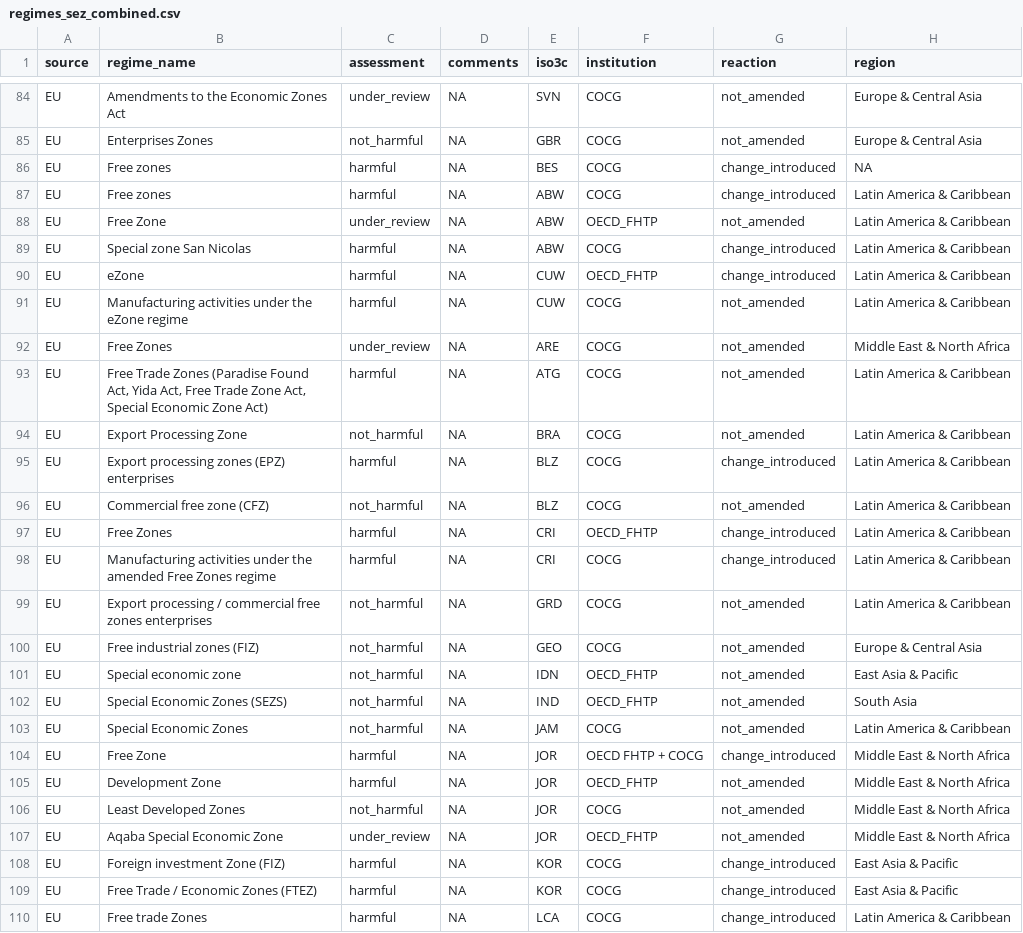
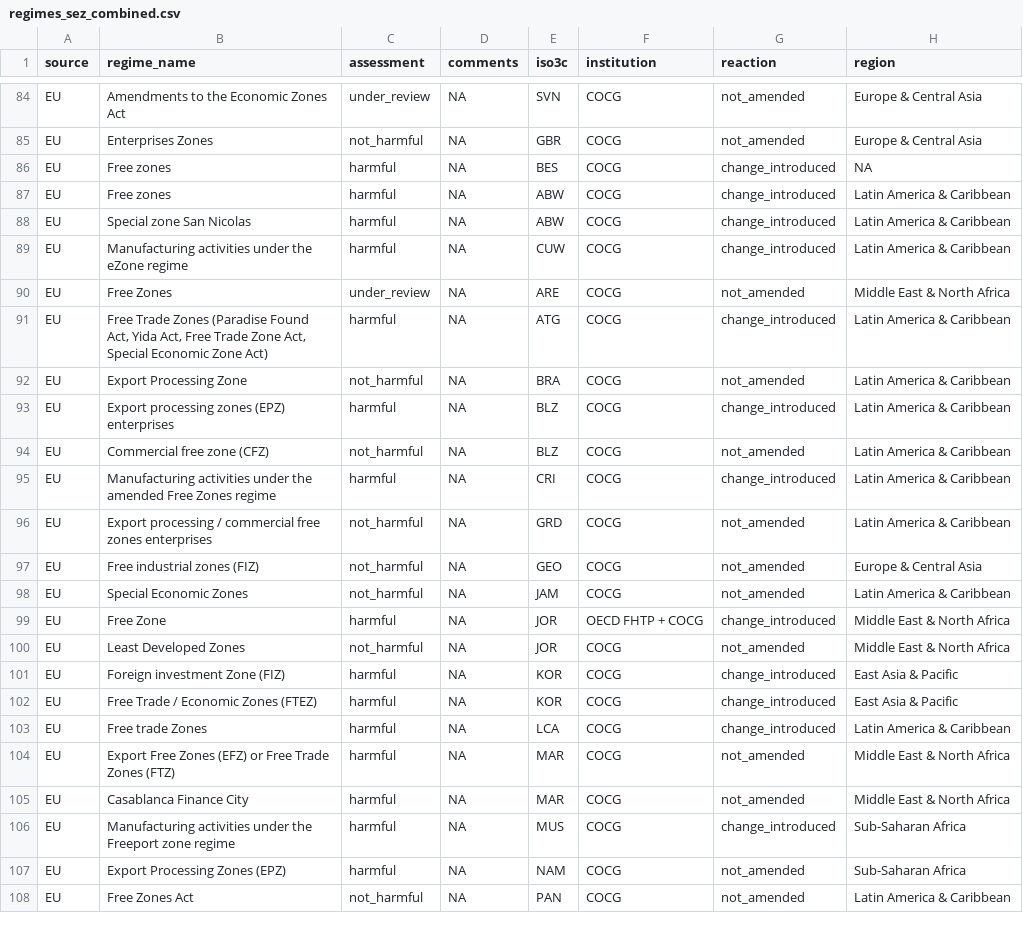
Before and after one commit to fheitmueller/sez_beps, a CSV file: data_created/regimes_sez_combined.csv, drawn as a sheet; only a part is shown, gaps mark what is left out; the shorter side is filled out with more unchanged rows; the diff covers the shown part only.

```diff
--- a/data_created/regimes_sez_combined.csv
+++ b/data_created/regimes_sez_combined.csv
@@ -87,8 +87,6 @@ EU;Free zones;harmful;NA;BES;COCG;change_introduced;NA
 EU;Free zones;harmful;NA;ABW;COCG;change_introduced;Latin America & Caribbean
-EU;Free Zone;under_review;NA;ABW;OECD_FHTP;not_amended;Latin America & Caribbean
 EU;Special zone San Nicolas;harmful;NA;ABW;COCG;change_introduced;Latin America & Caribbean
-EU;eZone;harmful;NA;CUW;OECD_FHTP;change_introduced;Latin America & Caribbean
-EU;Manufacturing activities under the eZone regime;harmful;NA;CUW;COCG;not_amended;Latin America & Caribbean
+EU;Manufacturing activities under the eZone regime;harmful;NA;CUW;COCG;change_introduced;Latin America & Caribbean
 EU;Free Zones;under_review;NA;ARE;COCG;not_amended;Middle East & North Africa
-EU;Free Trade Zones (Paradise Found Act, Yida Act, Free Trade Zone Act, Special Economic Zone Act);harmful;NA;ATG;COCG;not_amended;Latin America & Caribbean
+EU;Free Trade Zones (Paradise Found Act, Yida Act, Free Trade Zone Act, Special Economic Zone Act);harmful;NA;ATG;COCG;change_introduced;Latin America & Caribbean
 EU;Export Processing Zone;not_harmful;NA;BRA;COCG;not_amended;Latin America & Caribbean
@@ -96,3 +94,2 @@ EU;Export processing zones (EPZ) enterprises;harmful;NA;BLZ;COCG;change_introduc
 EU;Commercial free zone (CFZ);not_harmful;NA;BLZ;COCG;not_amended;Latin America & Caribbean
-EU;Free Zones;harmful;NA;CRI;OECD_FHTP;change_introduced;Latin America & Caribbean
 EU;Manufacturing activities under the amended Free Zones regime;harmful;NA;CRI;COCG;change_introduced;Latin America & Caribbean
@@ -100,9 +97,5 @@ EU;Export processing / commercial free zones enterprises;not_harmful;NA;GRD;COCG
 EU;Free industrial zones (FIZ);not_harmful;NA;GEO;COCG;not_amended;Europe & Central Asia
-EU;Special economic zone;not_harmful;NA;IDN;OECD_FHTP;not_amended;East Asia & Pacific
-EU;Special Economic Zones (SEZS);not_harmful;NA;IND;OECD_FHTP;not_amended;South Asia
 EU;Special Economic Zones;not_harmful;NA;JAM;COCG;not_amended;Latin America & Caribbean
 EU;Free Zone;harmful;NA;JOR;OECD FHTP + COCG;change_introduced;Middle East & North Africa
-EU;Development Zone;harmful;NA;JOR;OECD_FHTP;not_amended;Middle East & North Africa
 EU;Least Developed Zones;not_harmful;NA;JOR;COCG;not_amended;Middle East & North Africa
-EU;Aqaba Special Economic Zone;under_review;NA;JOR;OECD_FHTP;not_amended;Middle East & North Africa
 EU;Foreign investment Zone (FIZ);harmful;NA;KOR;COCG;change_introduced;East Asia & Pacific
```
Also changed, not shown: 14 removed rows elsewhere in this file, 7 other files.
